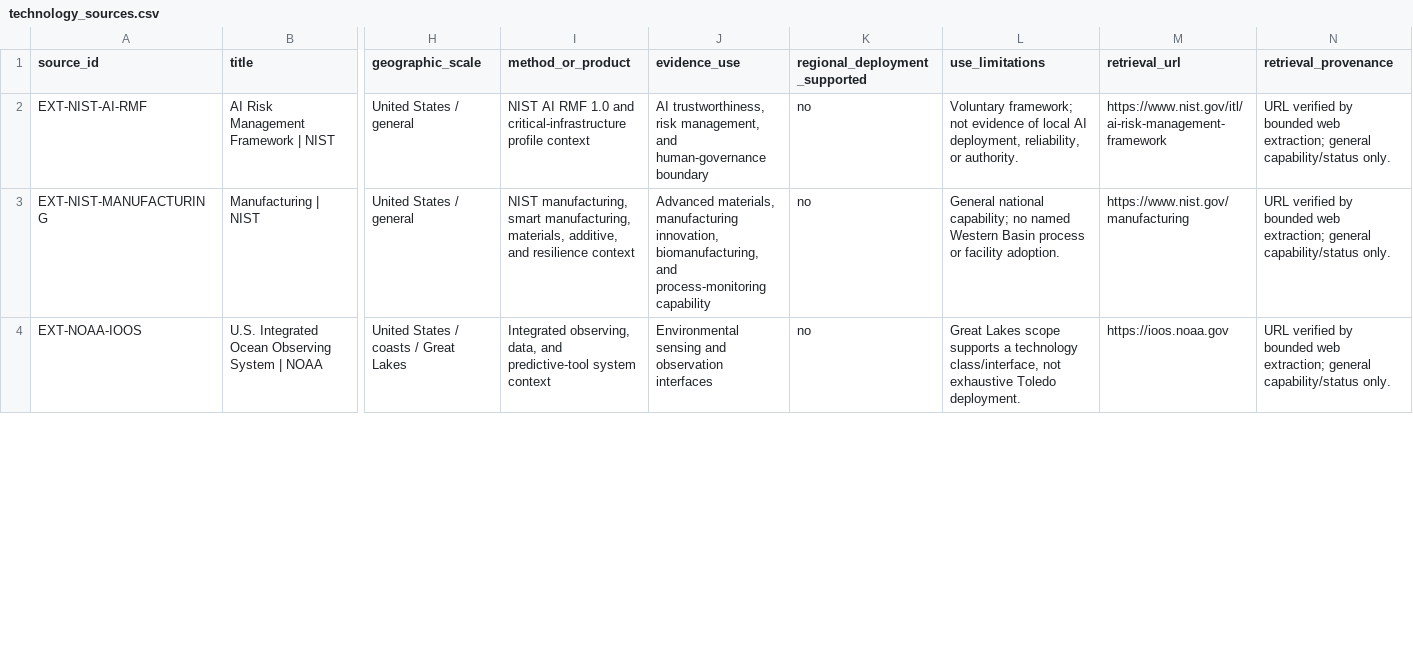
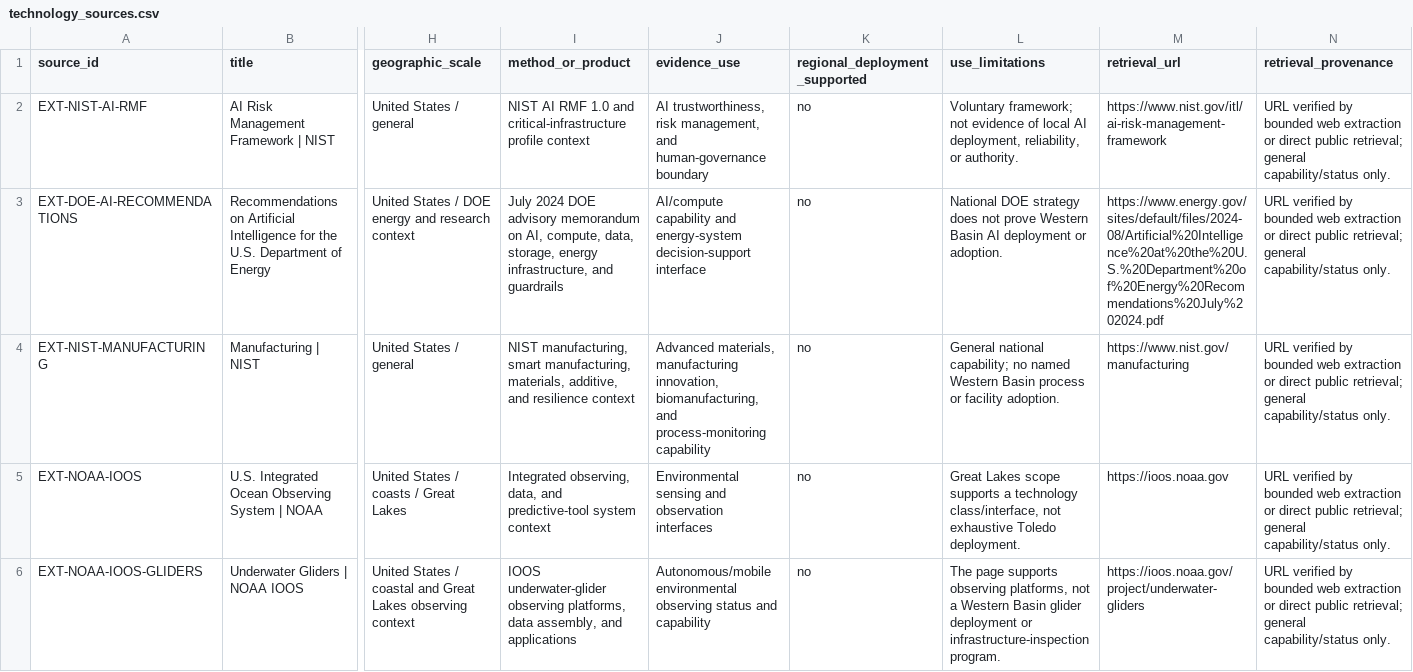
Before and after one commit to stephenlewandowski/western-basin-worldbuilding, a CSV file: data/processed/analysis/technology_sources.csv, drawn as a sheet; only a part is shown, gaps mark what is left out; addresses are those after the commit; rows hold the shown columns only; the diff covers the shown part only; the diff names each change by its address in the sheet, - before the commit and + after, or states it on an @@ line.

Commit message:
fix: close Phase 15A technology source provenance

```diff
--- a/data/processed/analysis/technology_sources.csv
+++ b/data/processed/analysis/technology_sources.csv
-N2 (retrieval_provenance): …bounded web extraction; general capability/status…
+N2 (retrieval_provenance): …bounded web extraction or direct public retrieval; general capability/status…
+row 3: EXT-DOE-AI-RECOMMENDATIONS | Recommendations on Artificial Intelligence for the U.S. Department of Energy | United States / DOE energy and research context | July 2024 DOE advisory memorandum on AI, compute, data, storage, energy infrastructure, and guardrails | AI/compute capability and energy-system decision-support interface | no | National DOE strategy does not prove Western Basin AI deployment or adoption. | https://www.energy.gov/sites/default/files/2024-08/Artificial%20Intelligence%20at%20the%20U.S.%20Department%20of%20Energy%20Recommendations%20July%202024.pdf | URL verified by bounded web extraction or direct public retrieval; general capability/status only.
-N4:N5 (retrieval_provenance): …bounded web extraction; general capability/status…
+N4:N5 (retrieval_provenance): …bounded web extraction or direct public retrieval; general capability/status…
+row 6: EXT-NOAA-IOOS-GLIDERS | Underwater Gliders | NOAA IOOS | United States / coastal and Great Lakes observing context | IOOS underwater-glider observing platforms, data assembly, and applications | Autonomous/mobile environmental observing status and capability | no | The page supports observing platforms, not a Western Basin glider deployment or infrastructure-inspection program. | https://ioos.noaa.gov/project/underwater-gliders | URL verified by bounded web extraction or direct public retrieval; general capability/status only.
```
Also changed, not shown: 1 added row and 11 edited cells elsewhere in this file, data/processed/analysis/technology_system_nodes.csv, data/processed/analysis/technology_system_observations.csv, 21 other files.
